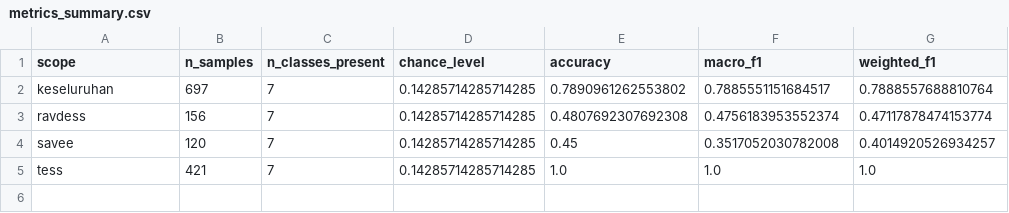
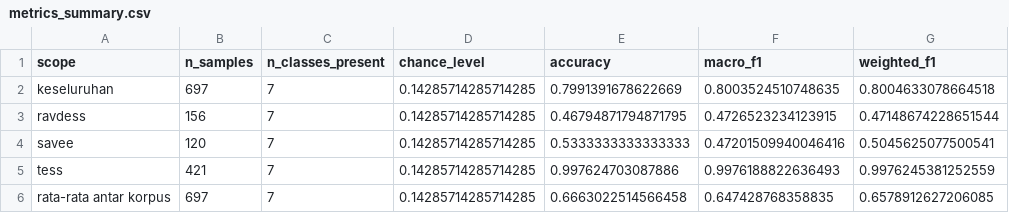
Before and after one commit to rorodilla02/speech-emotion-recognition, a CSV file: data/models/rm1/seed_42/metrics_summary.csv, drawn as a sheet.

```diff
--- a/data/models/rm1/seed_42/metrics_summary.csv
+++ b/data/models/rm1/seed_42/metrics_summary.csv
@@ -1,5 +1,6 @@
 scope,n_samples,n_classes_present,chance_level,accuracy,macro_f1,weighted_f1
-keseluruhan,697,7,0.14285714285714285,0.7890961262553802,0.7885551151684517,0.7888557688810764
-ravdess,156,7,0.14285714285714285,0.4807692307692308,0.4756183953552374,0.47117878474153774
-savee,120,7,0.14285714285714285,0.45,0.3517052030782008,0.4014920526934257
-tess,421,7,0.14285714285714285,1.0,1.0,1.0
+keseluruhan,697,7,0.14285714285714285,0.7991391678622669,0.8003524510748635,0.8004633078664518
+ravdess,156,7,0.14285714285714285,0.46794871794871795,0.4726523234123915,0.47148674228651544
+savee,120,7,0.14285714285714285,0.5333333333333333,0.47201509940046416,0.5045625077500541
+tess,421,7,0.14285714285714285,0.997624703087886,0.9976188822636493,0.9976245381252559
+rata-rata antar korpus,697,7,0.14285714285714285,0.6663022514566458,0.647428768358835,0.6578912627206085
```
Also changed, not shown: data/models/rm1/seed_42/metrics_per_class.csv, data/models/rm1/seed_42/training_log.csv, 39 other files.
